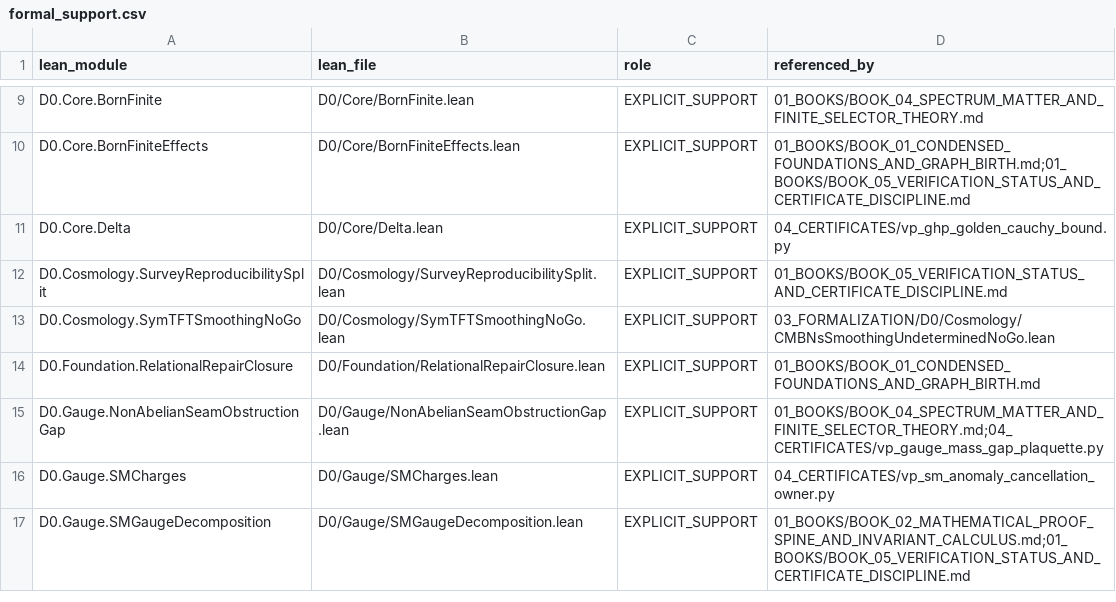
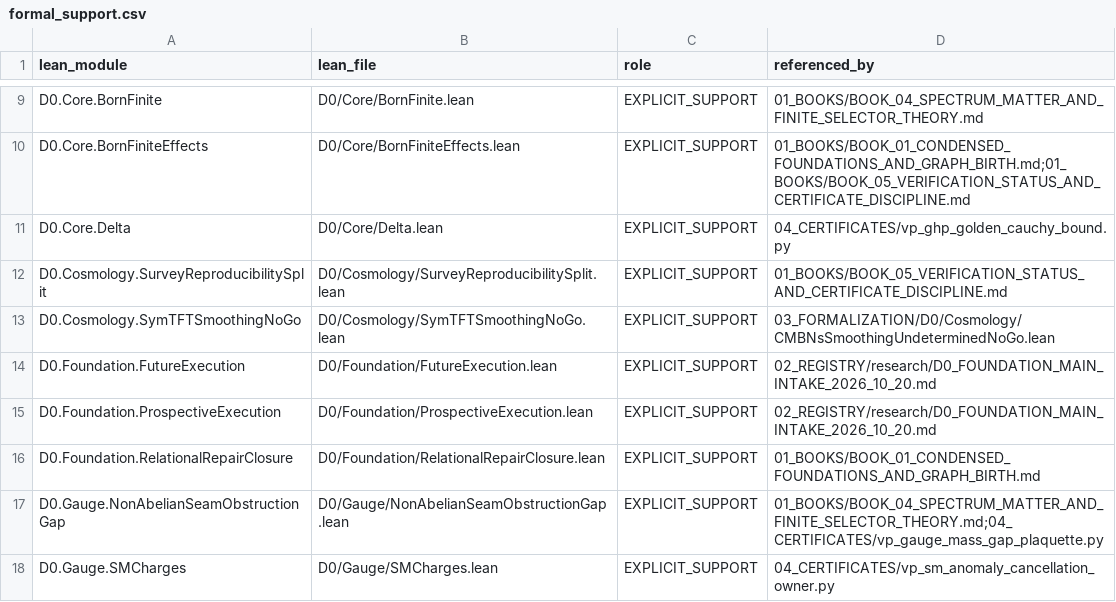
Before and after one commit to gvakhrushev/d0_15, a CSV file: 02_REGISTRY/formal_support.csv, drawn as a sheet; only a part is shown, gaps mark what is left out; the shorter side is filled out with more unchanged rows; the diff names each change by its address in the sheet, - before the commit and + after, or states it on an @@ line.

Commit message:
Integrate published future-memory and prospective-execution foundation owners
Extract both proof sections unchanged into separately imported support modules. Preserve the original source pins, names and hypotheses, along with the ActionProtocol boundaries already in main. Native physical selection and the original response terminal remain open.

```diff
--- a/02_REGISTRY/formal_support.csv
+++ b/02_REGISTRY/formal_support.csv
+row 14: D0.Foundation.FutureExecution | D0/Foundation/FutureExecution.lean | EXPLICIT_SUPPORT | 02_REGISTRY/research/D0_FOUNDATION_MAIN_INTAKE_2026_10_20.md
+row 15: D0.Foundation.ProspectiveExecution | D0/Foundation/ProspectiveExecution.lean | EXPLICIT_SUPPORT | 02_REGISTRY/research/D0_FOUNDATION_MAIN_INTAKE_2026_10_20.md
```
Also changed, not shown: 4 other files.
